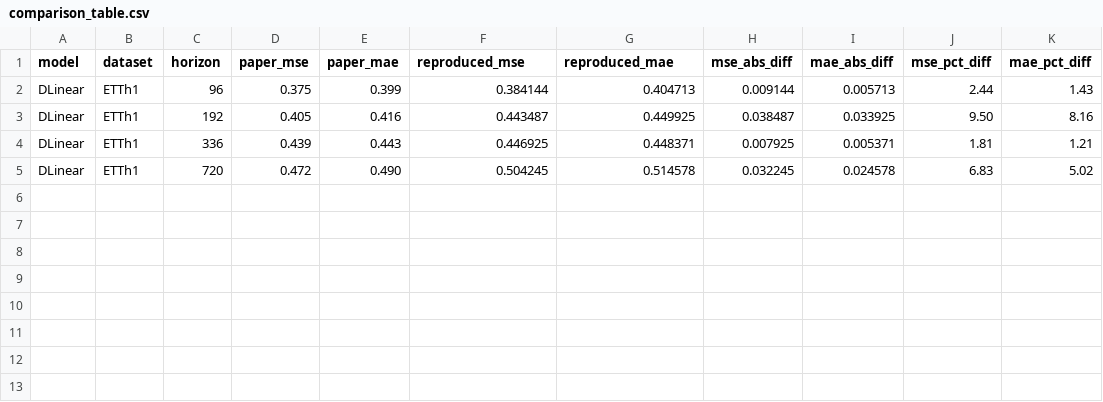
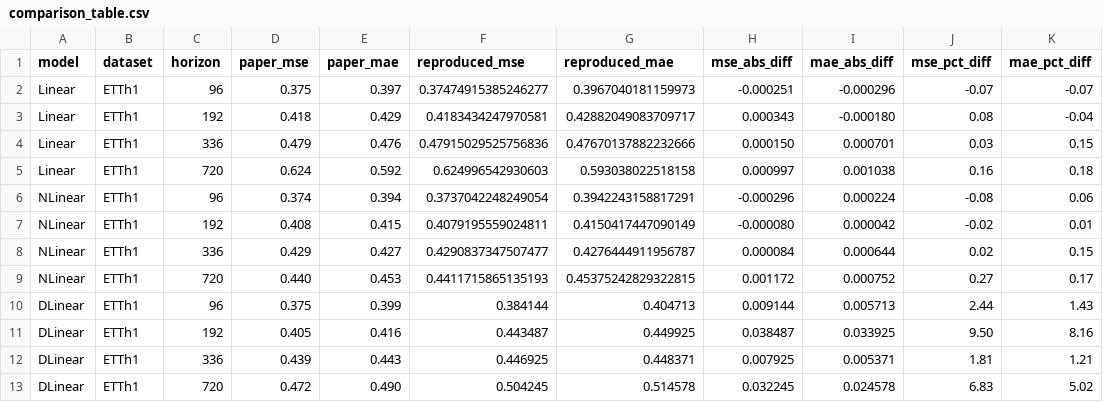
Before and after one commit to Pathik0007/COMP8240-LTSF-Linear-Reproduction, a CSV file: results/comparison_table.csv, drawn as a sheet; the diff names each change by its address in the sheet, - before the commit and + after, or states it on an @@ line.

Commit message:
Add Linear and NLinear ETTh1 replication results

```diff
--- a/results/comparison_table.csv
+++ b/results/comparison_table.csv
+row 2: Linear | ETTh1 | 96 | 0.375 | 0.397 | 0.37474915385246277 | 0.3967040181159973 | -0.000251 | -0.000296 | -0.07 | -0.07
+row 3: Linear | ETTh1 | 192 | 0.418 | 0.429 | 0.4183434247970581 | 0.42882049083709717 | 0.000343 | -0.000180 | 0.08 | -0.04
+row 4: Linear | ETTh1 | 336 | 0.479 | 0.476 | 0.47915029525756836 | 0.47670137882232666 | 0.000150 | 0.000701 | 0.03 | 0.15
+row 5: Linear | ETTh1 | 720 | 0.624 | 0.592 | 0.624996542930603 | 0.593038022518158 | 0.000997 | 0.001038 | 0.16 | 0.18
+row 6: NLinear | ETTh1 | 96 | 0.374 | 0.394 | 0.3737042248249054 | 0.3942243158817291 | -0.000296 | 0.000224 | -0.08 | 0.06
+row 7: NLinear | ETTh1 | 192 | 0.408 | 0.415 | 0.4079195559024811 | 0.4150417447090149 | -0.000080 | 0.000042 | -0.02 | 0.01
+row 8: NLinear | ETTh1 | 336 | 0.429 | 0.427 | 0.4290837347507477 | 0.4276444911956787 | 0.000084 | 0.000644 | 0.02 | 0.15
+row 9: NLinear | ETTh1 | 720 | 0.440 | 0.453 | 0.4411715865135193 | 0.45375242829322815 | 0.001172 | 0.000752 | 0.27 | 0.17
```
Also changed, not shown: results/original_replication.csv, 8 other files.
